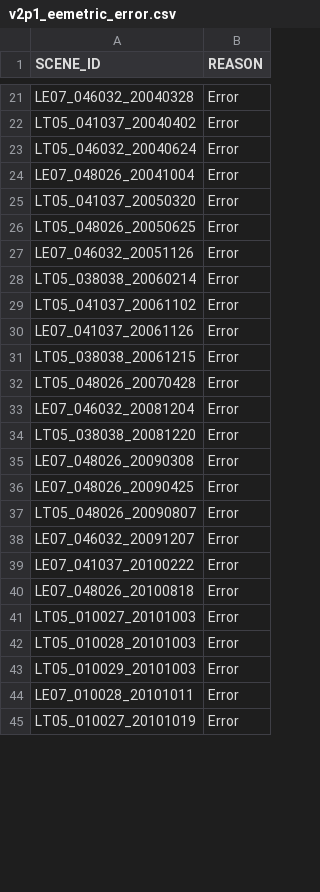
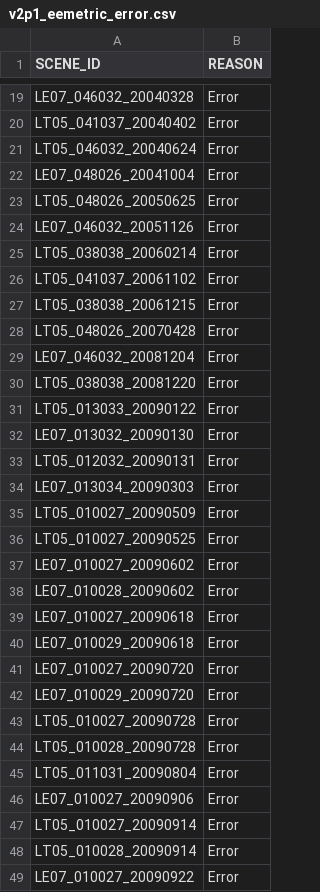
Before and after one commit to cgmorton/scene-skip-list, a CSV file: v2p1_eemetric_error.csv, drawn as a sheet; only a part is shown, gaps mark what is left out; the shorter side is filled out with more unchanged rows; the diff covers the shown part only.

Commit message:
Adding EEMETRIC error scenes for 2009-2010

```diff
--- a/v2p1_eemetric_error.csv
+++ b/v2p1_eemetric_error.csv
@@ -24,3 +22,2 @@ LT05_046032_20040624,Error
 LE07_048026_20041004,Error
-LT05_041037_20050320,Error
 LT05_048026_20050625,Error
@@ -29,3 +26,2 @@ LT05_038038_20060214,Error
 LT05_041037_20061102,Error
-LE07_041037_20061126,Error
 LT05_038038_20061215,Error
@@ -34,4 +30,20 @@ LE07_046032_20081204,Error
 LT05_038038_20081220,Error
-LE07_048026_20090308,Error
-LE07_048026_20090425,Error
-LT05_048026_20090807,Error
+LT05_013033_20090122,Error
+LE07_013032_20090130,Error
+LT05_012032_20090131,Error
+LE07_013034_20090303,Error
+LT05_010027_20090509,Error
+LT05_010027_20090525,Error
+LE07_010027_20090602,Error
+LE07_010028_20090602,Error
+LE07_010027_20090618,Error
+LE07_010029_20090618,Error
+LE07_010027_20090720,Error
+LE07_010029_20090720,Error
+LT05_010027_20090728,Error
+LT05_010028_20090728,Error
+LT05_011031_20090804,Error
+LE07_010027_20090906,Error
+LT05_010027_20090914,Error
+LT05_010028_20090914,Error
+LE07_010027_20090922,Error
```
Also changed, not shown: 37 added rows, 22 removed rows and 1 edited cell elsewhere in this file, 5 other files.
